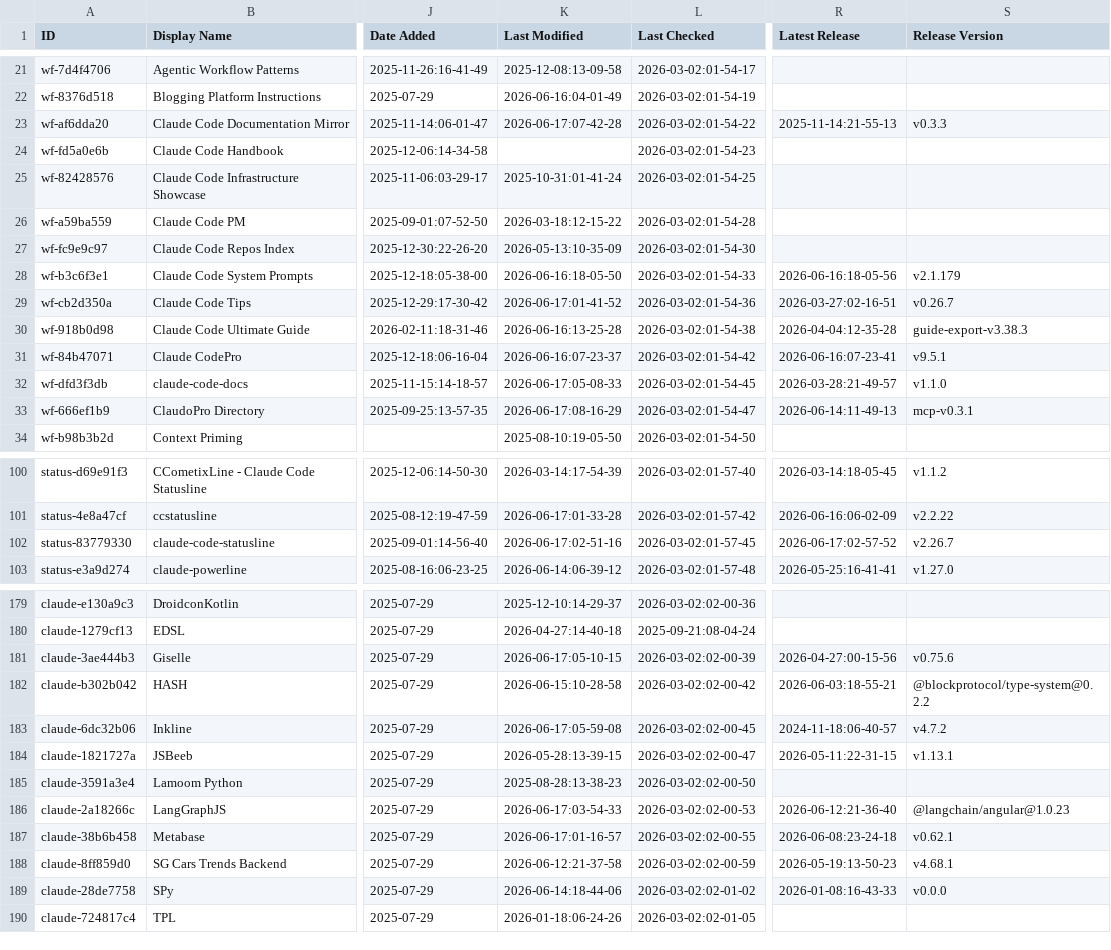
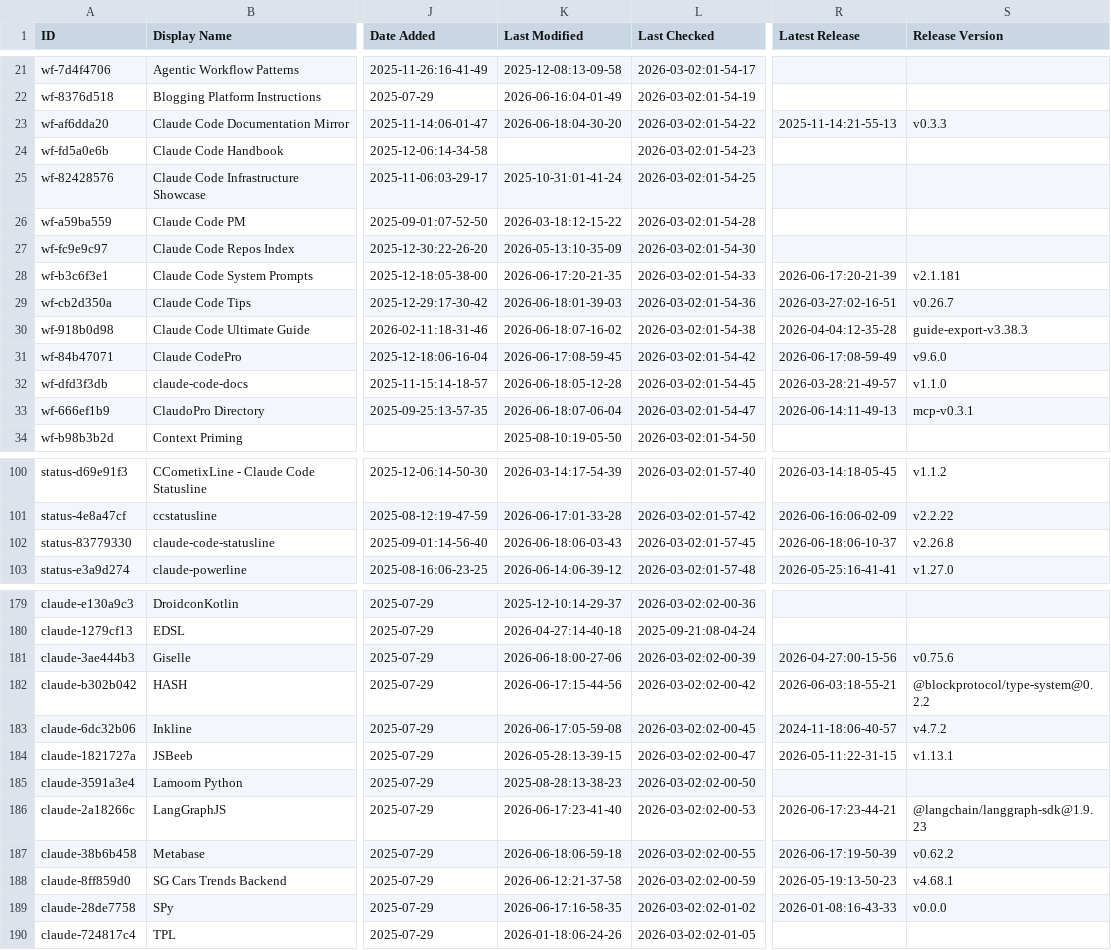
Before and after one commit to kriptoburak/awesome-claude-code, a CSV file: THE_RESOURCES_TABLE.csv, drawn as a sheet; only a part is shown, gaps mark what is left out; the diff covers the shown part only; the diff names each change by its address in the sheet, - before the commit and + after, or states it on an @@ line.

```diff
--- a/THE_RESOURCES_TABLE.csv
+++ b/THE_RESOURCES_TABLE.csv
-K23 (Last Modified): 2026-06-17:07-42-28
+K23 (Last Modified): 2026-06-18:04-30-20
-K28 (Last Modified): 2026-06-16:18-05-50
+K28 (Last Modified): 2026-06-17:20-21-35
-R28 (Latest Release): 2026-06-16:18-05-56
+R28 (Latest Release): 2026-06-17:20-21-39
-S28 (Release Version): v2.1.179
+S28 (Release Version): v2.1.181
-K29 (Last Modified): 2026-06-17:01-41-52
+K29 (Last Modified): 2026-06-18:01-39-03
-K30 (Last Modified): 2026-06-16:13-25-28
+K30 (Last Modified): 2026-06-18:07-16-02
-K31 (Last Modified): 2026-06-16:07-23-37
+K31 (Last Modified): 2026-06-17:08-59-45
-R31 (Latest Release): 2026-06-16:07-23-41
+R31 (Latest Release): 2026-06-17:08-59-49
-S31 (Release Version): v9.5.1
+S31 (Release Version): v9.6.0
-K32 (Last Modified): 2026-06-17:05-08-33
+K32 (Last Modified): 2026-06-18:05-12-28
-K33 (Last Modified): 2026-06-17:08-16-29
+K33 (Last Modified): 2026-06-18:07-06-04
-K102 (Last Modified): 2026-06-17:02-51-16
+K102 (Last Modified): 2026-06-18:06-03-43
-R102 (Latest Release): 2026-06-17:02-57-52
+R102 (Latest Release): 2026-06-18:06-10-37
-S102 (Release Version): v2.26.7
+S102 (Release Version): v2.26.8
-K181 (Last Modified): 2026-06-17:05-10-15
+K181 (Last Modified): 2026-06-18:00-27-06
-K182 (Last Modified): 2026-06-15:10-28-58
+K182 (Last Modified): 2026-06-17:15-44-56
-K186 (Last Modified): 2026-06-17:03-54-33
+K186 (Last Modified): 2026-06-17:23-41-40
-R186 (Latest Release): 2026-06-12:21-36-40
+R186 (Latest Release): 2026-06-17:23-44-21
-S186 (Release Version): @langchain/angular@1.0.23
+S186 (Release Version): @langchain/langgraph-sdk@1.9.23
-K187 (Last Modified): 2026-06-17:01-16-57
+K187 (Last Modified): 2026-06-18:06-59-18
-R187 (Latest Release): 2026-06-08:23-24-18
+R187 (Latest Release): 2026-06-17:19-50-39
-S187 (Release Version): v0.62.1
+S187 (Release Version): v0.62.2
-K189 (Last Modified): 2026-06-14:18-44-06
+K189 (Last Modified): 2026-06-17:16-58-35
```
Also changed, not shown: 36 edited cells elsewhere in this file.
